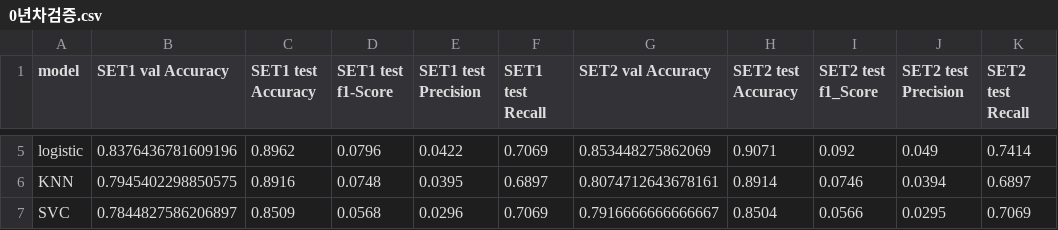
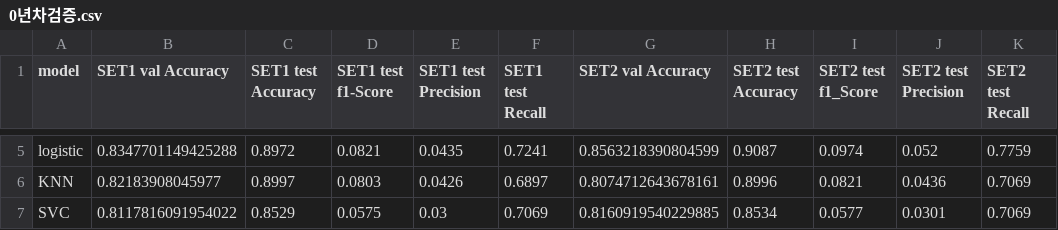
Before and after one commit to JxxHxxx/Ubion-CorporateBankruptcyAnalysis, a CSV file: Code/JH/code/modeling/0년차검증.csv, drawn as a sheet; only a part is shown, gaps mark what is left out; the diff covers the shown part only; the diff names each change by its address in the sheet, - before the commit and + after, or states it on an @@ line.

```diff
--- a/Code/JH/code/modeling/0년차검증.csv
+++ b/Code/JH/code/modeling/0년차검증.csv
-B5 (SET1 val Accuracy): 0.8376436781609196
+B5 (SET1 val Accuracy): 0.8347701149425288
-C5 (SET1 test Accuracy): 0.8962
+C5 (SET1 test Accuracy): 0.8972
-D5 (SET1 test f1-Score): 0.0796
+D5 (SET1 test f1-Score): 0.0821
-E5 (SET1 test Precision): 0.0422
+E5 (SET1 test Precision): 0.0435
-F5 (SET1 test Recall): 0.7069
+F5 (SET1 test Recall): 0.7241
-G5 (SET2 val Accuracy): 0.853448275862069
+G5 (SET2 val Accuracy): 0.8563218390804599
-H5 (SET2 test Accuracy): 0.9071
+H5 (SET2 test Accuracy): 0.9087
-I5 (SET2 test f1_Score): 0.092
+I5 (SET2 test f1_Score): 0.0974
-J5 (SET2 test Precision): 0.049
+J5 (SET2 test Precision): 0.052
-K5 (SET2 test Recall): 0.7414
+K5 (SET2 test Recall): 0.7759
-B6 (SET1 val Accuracy): 0.7945402298850575
+B6 (SET1 val Accuracy): 0.82183908045977
-C6 (SET1 test Accuracy): 0.8916
+C6 (SET1 test Accuracy): 0.8997
-D6 (SET1 test f1-Score): 0.0748
+D6 (SET1 test f1-Score): 0.0803
-E6 (SET1 test Precision): 0.0395
+E6 (SET1 test Precision): 0.0426
-H6 (SET2 test Accuracy): 0.8914
+H6 (SET2 test Accuracy): 0.8996
-I6 (SET2 test f1_Score): 0.0746
+I6 (SET2 test f1_Score): 0.0821
-J6 (SET2 test Precision): 0.0394
+J6 (SET2 test Precision): 0.0436
-K6 (SET2 test Recall): 0.6897
+K6 (SET2 test Recall): 0.7069
-B7 (SET1 val Accuracy): 0.7844827586206897
+B7 (SET1 val Accuracy): 0.8117816091954022
-C7 (SET1 test Accuracy): 0.8509
+C7 (SET1 test Accuracy): 0.8529
-D7 (SET1 test f1-Score): 0.0568
+D7 (SET1 test f1-Score): 0.0575
-E7 (SET1 test Precision): 0.0296
+E7 (SET1 test Precision): 0.03
-G7 (SET2 val Accuracy): 0.7916666666666667
+G7 (SET2 val Accuracy): 0.8160919540229885
-H7 (SET2 test Accuracy): 0.8504
+H7 (SET2 test Accuracy): 0.8534
-I7 (SET2 test f1_Score): 0.0566
+I7 (SET2 test f1_Score): 0.0577
-J7 (SET2 test Precision): 0.0295
+J7 (SET2 test Precision): 0.0301
```
Also changed, not shown: 68 edited cells elsewhere in this file, Code/JH/code/modeling/1년차검증.csv, Code/JH/code/modeling/catboost_info/learn_error.tsv, 8 other files.
